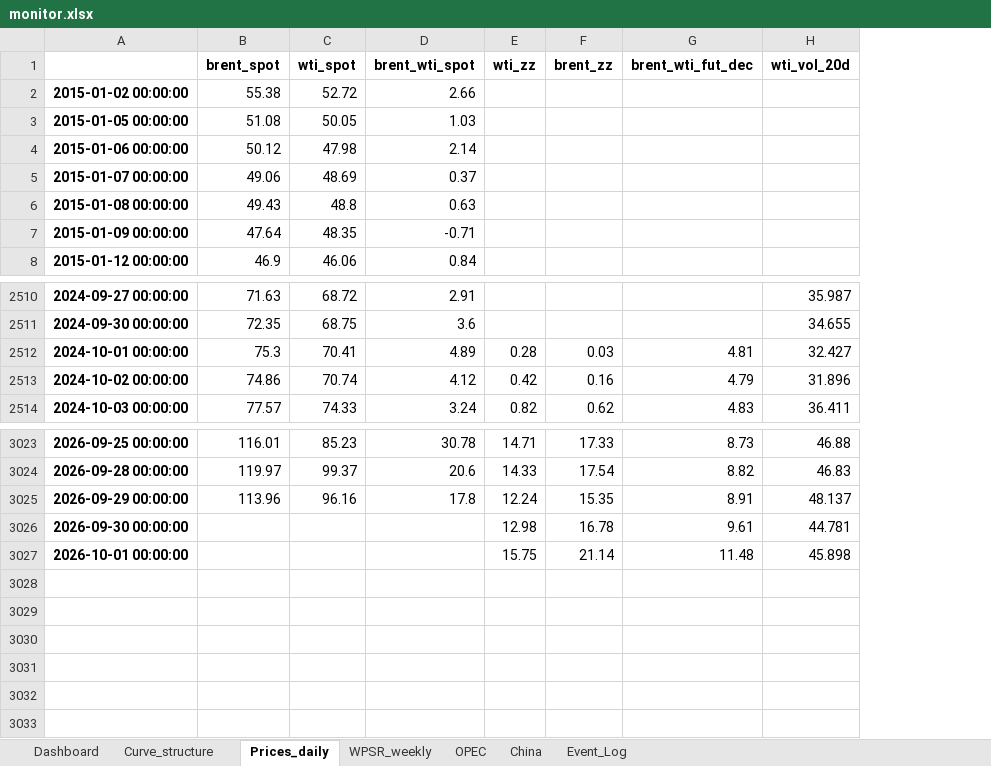
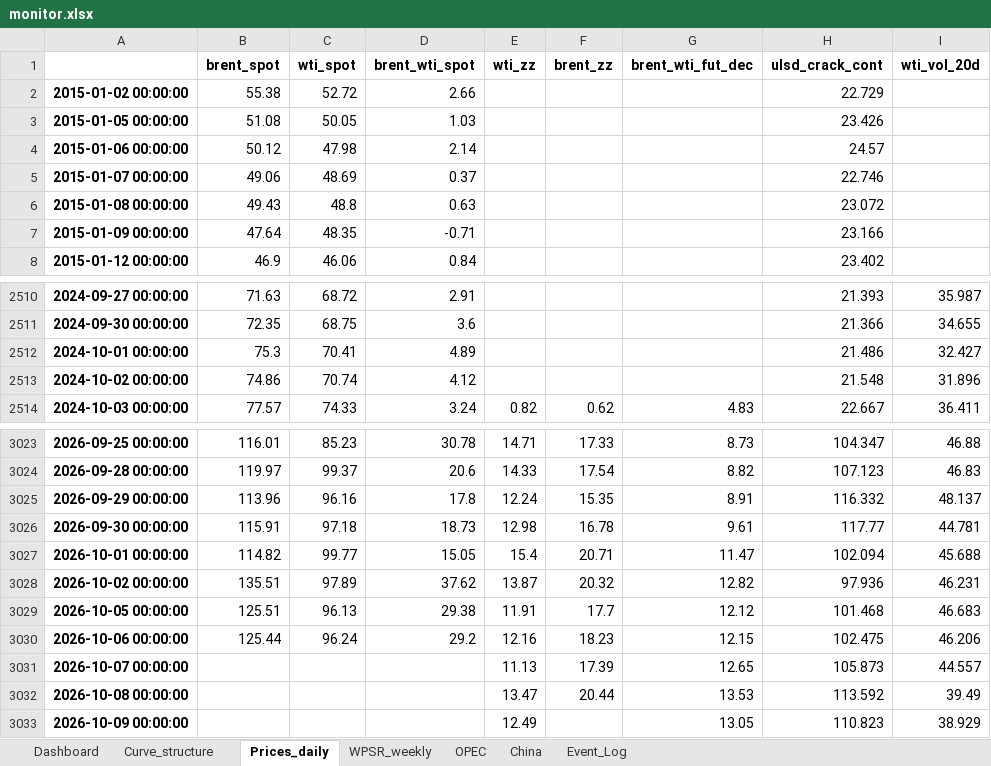
Before and after one commit to xchl88/crude-oil-fundamental-monitor, an Excel workbook: output/monitor.xlsx, sheet Prices_daily, drawn as a sheet; only a part is shown, gaps mark what is left out; values as stored, in another font and other column widths than the file's, no borders; addresses are those after the commit; the diff names each change by its address in the sheet, - before the commit and + after, or states it on an @@ line.

```diff
--- a/output/monitor.xlsx (sheet Prices_daily)
+++ b/output/monitor.xlsx (sheet Prices_daily)
+column H (ulsd_crack_cont), rows 2-8: 22.729 | 23.426 | 24.57 | 22.746 | 23.072 | 23.166 | 23.402; rows 2510-2514: 21.393 | 21.366 | 21.486 | 21.548 | 22.667; rows 3023-3027: 104.347 | 107.123 | 116.332 | 117.77 | 102.094
-E2512 (wti_zz): 0.28
+E2512 (wti_zz): (empty)
-F2512 (brent_zz): 0.03
+F2512 (brent_zz): (empty)
-G2512 (brent_wti_fut_dec): 4.81
+G2512 (brent_wti_fut_dec): (empty)
-E2513 (wti_zz): 0.42
+E2513 (wti_zz): (empty)
-F2513 (brent_zz): 0.16
+F2513 (brent_zz): (empty)
-G2513 (brent_wti_fut_dec): 4.79
+G2513 (brent_wti_fut_dec): (empty)
-B3026 (brent_spot): (empty)
+B3026 (brent_spot): 115.91
-C3026 (wti_spot): (empty)
+C3026 (wti_spot): 97.18
-D3026 (brent_wti_spot): (empty)
+D3026 (brent_wti_spot): 18.73
-B3027 (brent_spot): (empty)
+B3027 (brent_spot): 114.82
-C3027 (wti_spot): (empty)
+C3027 (wti_spot): 99.77
-D3027 (brent_wti_spot): (empty)
+D3027 (brent_wti_spot): 15.05
-E3027 (wti_zz): 15.75
+E3027 (wti_zz): 15.4
-F3027 (brent_zz): 21.14
+F3027 (brent_zz): 20.71
-G3027 (brent_wti_fut_dec): 11.48
+G3027 (brent_wti_fut_dec): 11.47
-I3027 (wti_vol_20d): 45.898
+I3027 (wti_vol_20d): 45.688
+row 3028: 2026-10-02 00:00:00 | 135.51 | 97.89 | 37.62 | 13.87 | 20.32 | 12.82 | 97.936 | 46.231
+row 3029: 2026-10-05 00:00:00 | 125.51 | 96.13 | 29.38 | 11.91 | 17.7 | 12.12 | 101.468 | 46.683
+row 3030: 2026-10-06 00:00:00 | 125.44 | 96.24 | 29.2 | 12.16 | 18.23 | 12.15 | 102.475 | 46.206
+row 3031: 2026-10-07 00:00:00 |  |  |  | 11.13 | 17.39 | 12.65 | 105.873 | 44.557
+row 3032: 2026-10-08 00:00:00 |  |  |  | 13.47 | 20.44 | 13.53 | 113.592 | 39.49
+row 3033: 2026-10-09 00:00:00 |  |  |  | 12.49 |  | 13.05 | 110.823 | 38.929
```
Also changed, not shown: sheet Dashboard, sheet Event_Log, sheet OPEC, sheet WPSR_weekly, sheet China, sheet Curve_structure, charts or pictures, 53 other files.
